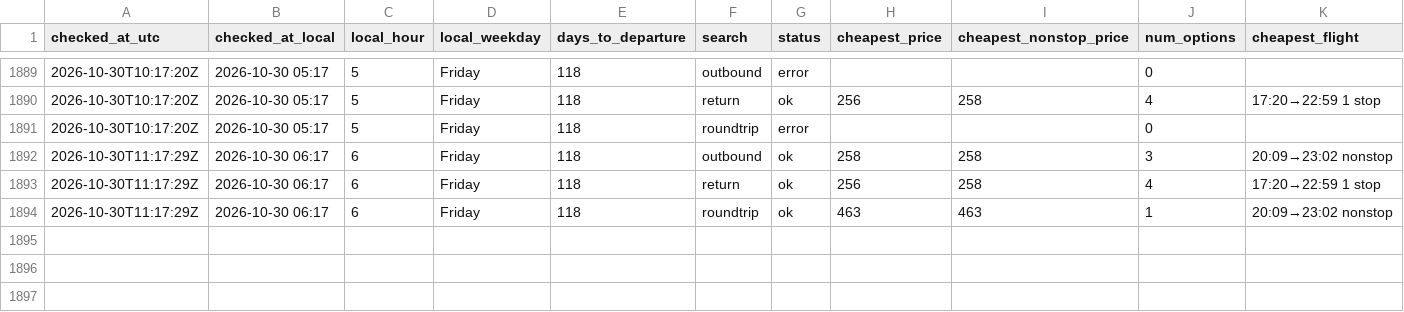
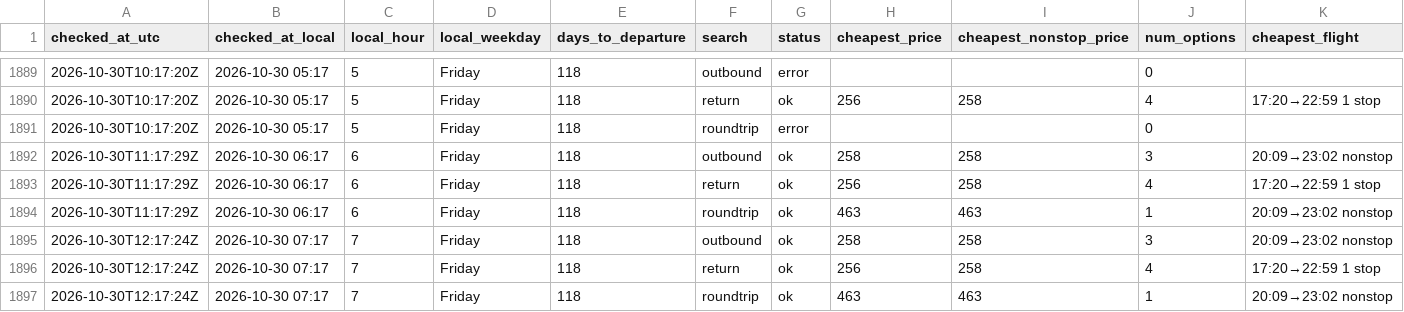
Before and after one commit to tommyjoppich/flighttracker, a CSV file: data/prices.csv, drawn as a sheet; only a part is shown, gaps mark what is left out; rows hold the shown columns only; the diff names each change by its address in the sheet, - before the commit and + after, or states it on an @@ line.

```diff
--- a/data/prices.csv
+++ b/data/prices.csv
+row 1895: 2026-10-30T12:17:24Z | 2026-10-30 07:17 | 7 | Friday | 118 | outbound | ok | 258 | 258 | 3 | 20:09→23:02 nonstop
+row 1896: 2026-10-30T12:17:24Z | 2026-10-30 07:17 | 7 | Friday | 118 | return | ok | 256 | 258 | 4 | 17:20→22:59 1 stop
+row 1897: 2026-10-30T12:17:24Z | 2026-10-30 07:17 | 7 | Friday | 118 | roundtrip | ok | 463 | 463 | 1 | 20:09→23:02 nonstop
```
Also changed, not shown: data/options.csv, 5 other files.
